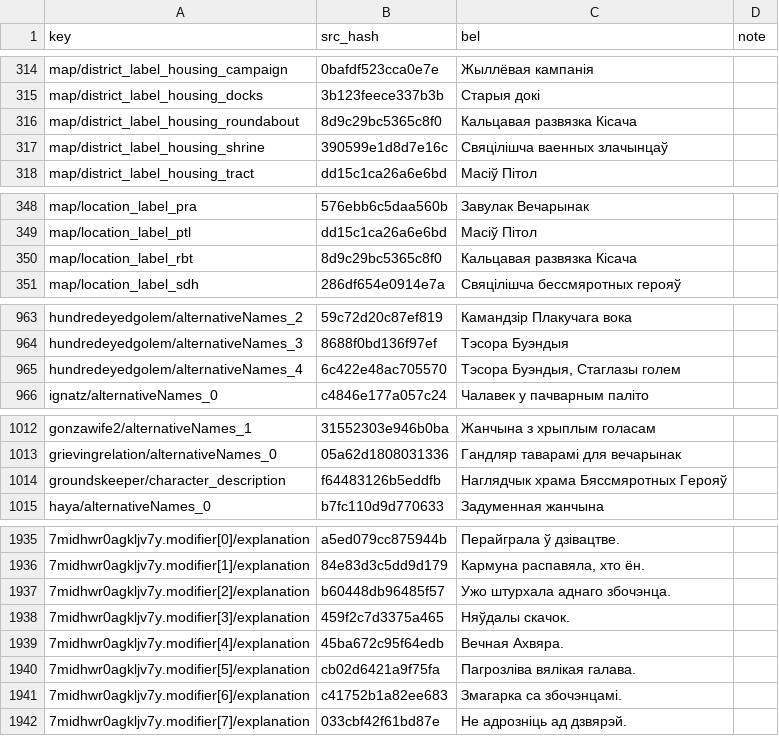
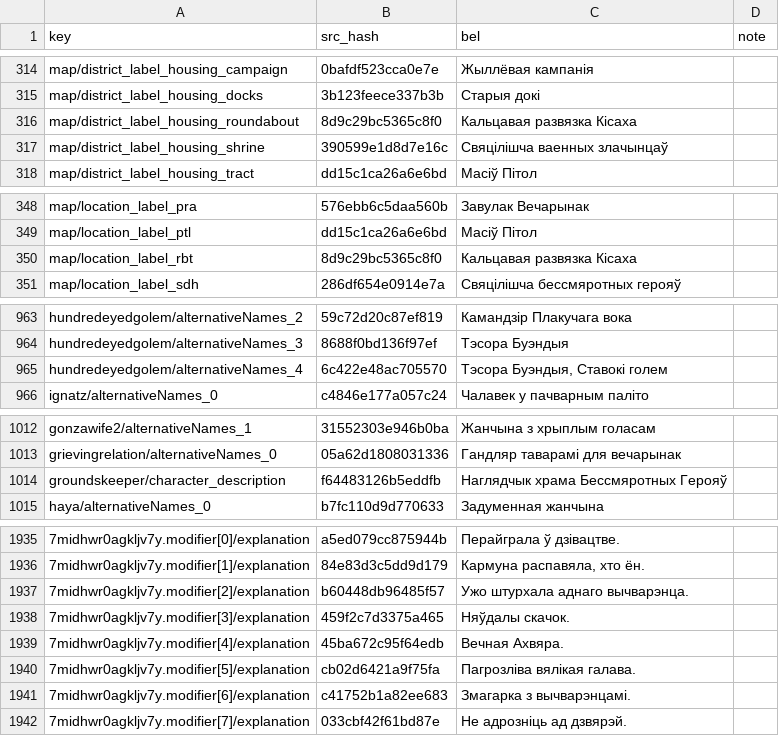
Before and after one commit to itsnotworkingatall/belloc, a CSV file: games/zero-parades/translation/system.csv, drawn as a sheet; only a part is shown, gaps mark what is left out; the diff covers the shown part only; the diff names each change by its address in the sheet, - before the commit and + after, or states it on an @@ line.

```diff
--- a/games/zero-parades/translation/system.csv
+++ b/games/zero-parades/translation/system.csv
-C316 (bel): Кальцавая развязка Кісача
+C316 (bel): Кальцавая развязка Кісаха
-C350 (bel): Кальцавая развязка Кісача
+C350 (bel): Кальцавая развязка Кісаха
-C965 (bel): Тэсора Буэндыя, Стаглазы голем
+C965 (bel): Тэсора Буэндыя, Ставокі голем
-C1014 (bel): Наглядчык храма Бяссмяротных Герояў
+C1014 (bel): Наглядчык храма Бессмяротных Герояў
-C1937 (bel): Ужо штурхала аднаго збочэнца.
+C1937 (bel): Ужо штурхала аднаго вычварэнца.
-C1941 (bel): Змагарка са збочэнцамі.
+C1941 (bel): Змагарка з вычварэнцамі.
```
Also changed, not shown: 23 edited cells elsewhere in this file, games/zero-parades/translation/entities.csv, 4 other files.
